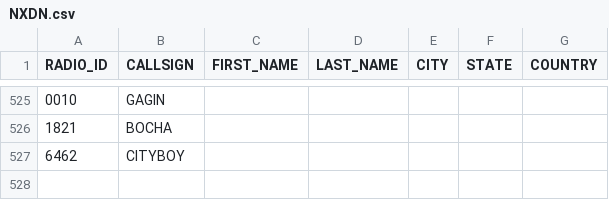
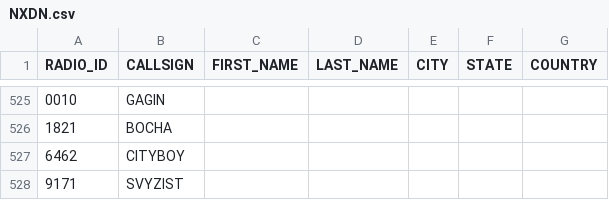
Before and after one commit to krot4u/Public_scripts, a CSV file: NXDN.csv, drawn as a sheet; only a part is shown, gaps mark what is left out.

Commit message:
Update NXDN.csv with new content

```diff
--- a/NXDN.csv
+++ b/NXDN.csv
@@ -527 +527,2 @@ RADIO_ID,CALLSIGN,FIRST_NAME,LAST_NAME,CITY,STATE,COUNTRY
 6462,CITYBOY, , , , ,
+9171,SVYZIST, , , , ,
```
